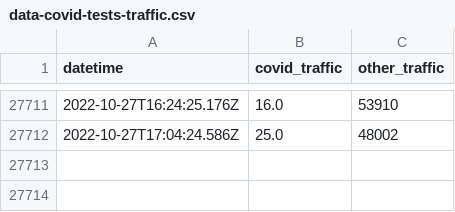
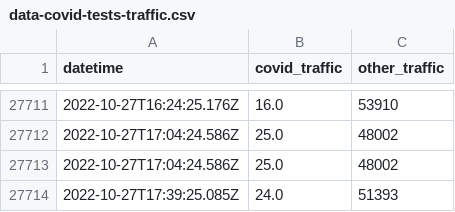
Before and after one commit to nickhand/covid-tests-traffic, a CSV file: processed/data-covid-tests-traffic.csv, drawn as a sheet; only a part is shown, gaps mark what is left out.

```diff
--- a/processed/data-covid-tests-traffic.csv
+++ b/processed/data-covid-tests-traffic.csv
@@ -27712 +27712,3 @@ datetime,covid_traffic,other_traffic
 2022-10-27T17:04:24.586Z,25.0,48002
+2022-10-27T17:04:24.586Z,25.0,48002
+2022-10-27T17:39:25.085Z,24.0,51393
```
Also changed, not shown: 1 other file.
